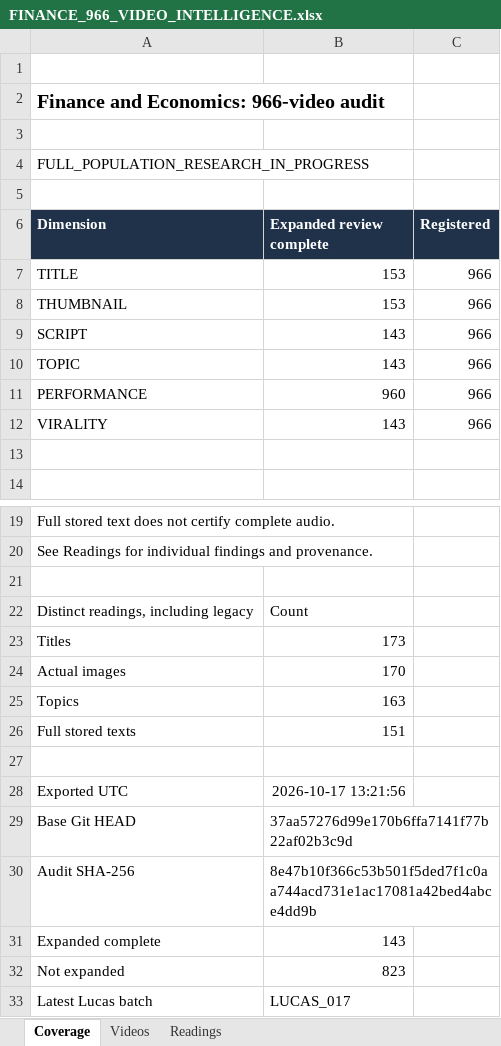
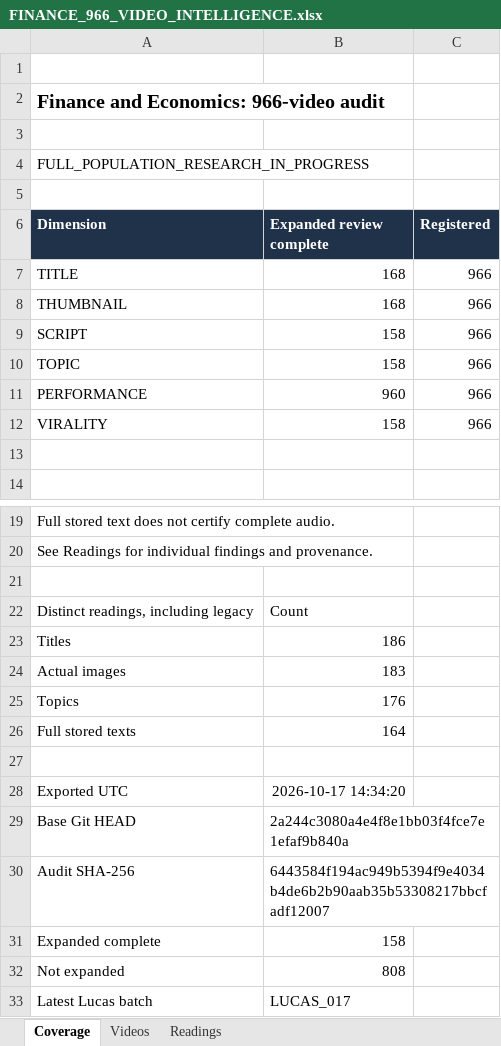
Before and after one commit to ghilmanITM360/youtube-intelligence-os, an Excel workbook: research/finance-economics-intelligence/FINANCE_966_VIDEO_INTELLIGENCE.xlsx, sheet Coverage, drawn as a sheet; only a part is shown, gaps mark what is left out; values as stored, in another font and other column widths than the file's, no borders; the diff names each change by its address in the sheet, - before the commit and + after, or states it on an @@ line.

Commit message:
research: persist Brimm checkpoint and reconcile 158-review workbook

```diff
--- a/research/finance-economics-intelligence/FINANCE_966_VIDEO_INTELLIGENCE.xlsx (sheet Coverage)
+++ b/research/finance-economics-intelligence/FINANCE_966_VIDEO_INTELLIGENCE.xlsx (sheet Coverage)
-B7:B8 (Expanded review complete): 153
+B7:B8 (Expanded review complete): 168
-B9:B10 (Expanded review complete): 143
+B9:B10 (Expanded review complete): 158
-B12 (Expanded review complete): 143
+B12 (Expanded review complete): 158
-B23 (Expanded review complete): 173
+B23 (Expanded review complete): 186
-B24 (Expanded review complete): 170
+B24 (Expanded review complete): 183
-B25 (Expanded review complete): 163
+B25 (Expanded review complete): 176
-B26 (Expanded review complete): 151
+B26 (Expanded review complete): 164
-B28 (Expanded review complete): 2026-10-17 13:21:56
+B28 (Expanded review complete): 2026-10-17 14:34:20
-B29 (Expanded review complete): 37aa57276d99e170b6ffa7141f77b22af02b3c9d
+B29 (Expanded review complete): 2a244c3080a4e4f8e1bb03f4fce7e1efaf9b840a
-B30 (Expanded review complete): 8e47b10f366c53b501f5ded7f1c0aa744acd731e1ac17081a42bed4abce4dd9b
+B30 (Expanded review complete): 6443584f194ac949b5394f9e4034b4de6b2b90aab35b53308217bbcfadf12007
-B31 (Expanded review complete): 143
+B31 (Expanded review complete): 158
-B32 (Expanded review complete): 823
+B32 (Expanded review complete): 808
```
Also changed, not shown: sheet Readings, sheet Videos, 26 other files.
